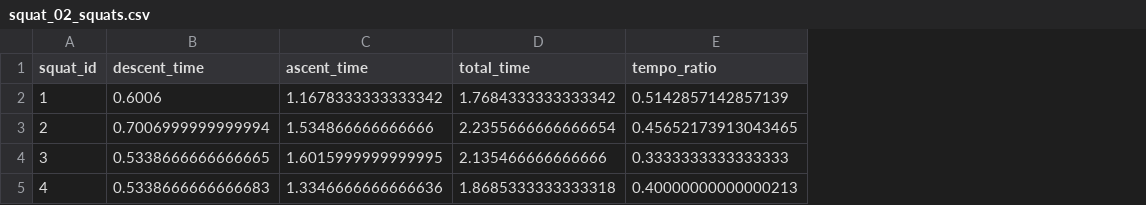
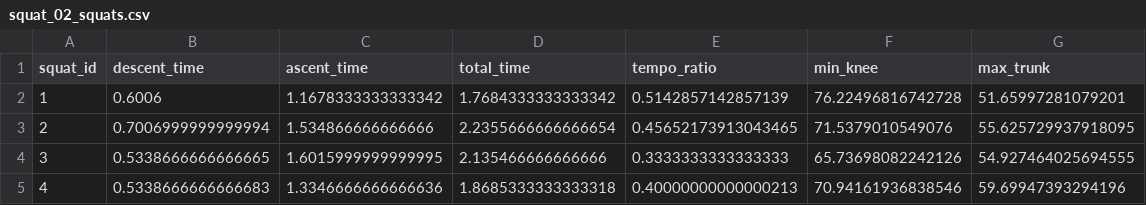
Before and after one commit to patryk473/human-motion-analysis, a CSV file: data/results/squat_02_squats.csv, drawn as a sheet; the diff names each change by its address in the sheet, - before the commit and + after, or states it on an @@ line.

```diff
--- a/data/results/squat_02_squats.csv
+++ b/data/results/squat_02_squats.csv
+column F (min_knee), rows 2-5: 76.22496816742728 | 71.5379010549076 | 65.73698082242126 | 70.94161936838546
+column G (max_trunk), rows 2-5: 51.65997281079201 | 55.625729937918095 | 54.927464025694555 | 59.69947393294196
```
Also changed, not shown: 14 other files.
